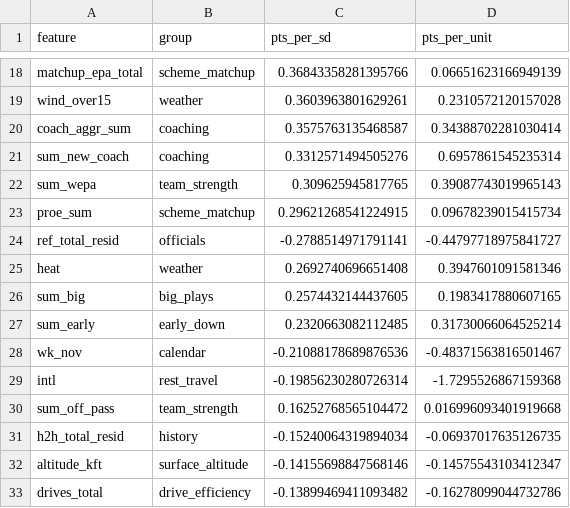
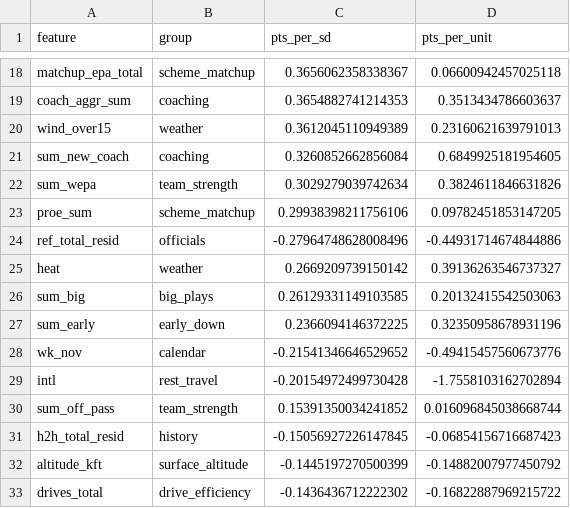
Before and after one commit to jferaz23/nfl-line-model, a CSV file: artifacts/total_coefficients.csv, drawn as a sheet; only a part is shown, gaps mark what is left out; removed rows and columns are numbered as before the commit, all else as after; the diff covers the shown part only; the diff names each change by its address in the sheet, - before the commit and + after, or states it on an @@ line.

```diff
--- a/artifacts/total_coefficients.csv
+++ b/artifacts/total_coefficients.csv
-C18 (pts_per_sd): 0.36843358281395766
+C18 (pts_per_sd): 0.3656062358338367
-D18 (pts_per_unit): 0.06651623166949139
+D18 (pts_per_unit): 0.06600942457025118
-row 19: wind_over15 | weather | 0.3603963801629261 | 0.2310572120157028
-C19 (pts_per_sd): 0.3575763135468587
+C19 (pts_per_sd): 0.3654882741214353
-D19 (pts_per_unit): 0.34388702281030414
+D19 (pts_per_unit): 0.3513434786603637
+row 20: wind_over15 | weather | 0.3612045110949389 | 0.23160621639791013
-C21 (pts_per_sd): 0.3312571494505276
+C21 (pts_per_sd): 0.3260852662856084
-D21 (pts_per_unit): 0.6957861545235314
+D21 (pts_per_unit): 0.6849925181954605
-C22 (pts_per_sd): 0.309625945817765
+C22 (pts_per_sd): 0.3029279039742634
-D22 (pts_per_unit): 0.39087743019965143
+D22 (pts_per_unit): 0.3824611846631826
-C23 (pts_per_sd): 0.29621268541224915
+C23 (pts_per_sd): 0.29938398211756106
-D23 (pts_per_unit): 0.09678239015415734
+D23 (pts_per_unit): 0.09782451853147205
-C24 (pts_per_sd): -0.2788514971791141
+C24 (pts_per_sd): -0.27964748628008496
-D24 (pts_per_unit): -0.44797718975841727
+D24 (pts_per_unit): -0.44931714674844886
-C25 (pts_per_sd): 0.2692740696651408
+C25 (pts_per_sd): 0.2669209739150142
-D25 (pts_per_unit): 0.3947601091581346
+D25 (pts_per_unit): 0.39136263546737327
-C26 (pts_per_sd): 0.2574432144437605
+C26 (pts_per_sd): 0.26129331149103585
-D26 (pts_per_unit): 0.1983417880607165
+D26 (pts_per_unit): 0.20132415542503063
-C27 (pts_per_sd): 0.2320663082112485
+C27 (pts_per_sd): 0.2366094146372225
-D27 (pts_per_unit): 0.31730066064525214
+D27 (pts_per_unit): 0.32350958678931196
-C28 (pts_per_sd): -0.21088178689876536
+C28 (pts_per_sd): -0.21541346646529652
-D28 (pts_per_unit): -0.48371563816501467
+D28 (pts_per_unit): -0.49415457560673776
-C29 (pts_per_sd): -0.19856230280726314
+C29 (pts_per_sd): -0.20154972499730428
-D29 (pts_per_unit): -1.7295526867159368
+D29 (pts_per_unit): -1.7558103162702894
-C30 (pts_per_sd): 0.16252768565104472
+C30 (pts_per_sd): 0.15391350034241852
-D30 (pts_per_unit): 0.016996093401919668
+D30 (pts_per_unit): 0.016096845038668744
-C31 (pts_per_sd): -0.15240064319894034
+C31 (pts_per_sd): -0.15056927226147845
-D31 (pts_per_unit): -0.06937017635126735
+D31 (pts_per_unit): -0.06854156716687423
-C32 (pts_per_sd): -0.14155698847568146
+C32 (pts_per_sd): -0.1445197270500399
-D32 (pts_per_unit): -0.14575543103412347
+D32 (pts_per_unit): -0.14882007977450792
-C33 (pts_per_sd): -0.13899469411093482
+C33 (pts_per_sd): -0.1436436712222302
-D33 (pts_per_unit): -0.16278099044732786
+D33 (pts_per_unit): -0.16822887969215722
```
Also changed, not shown: 3 added rows, 3 removed rows and 54 edited cells elsewhere in this file, artifacts/kalshi/kalshi_nfl.csv, artifacts/margin_coefficients.csv, 6 other files.
